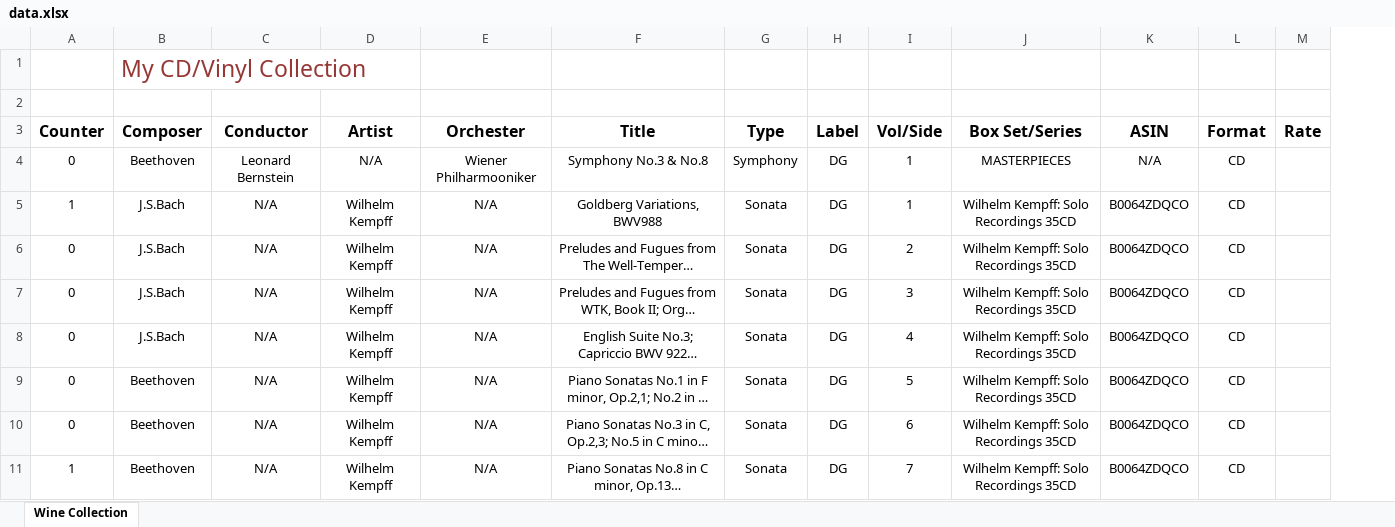
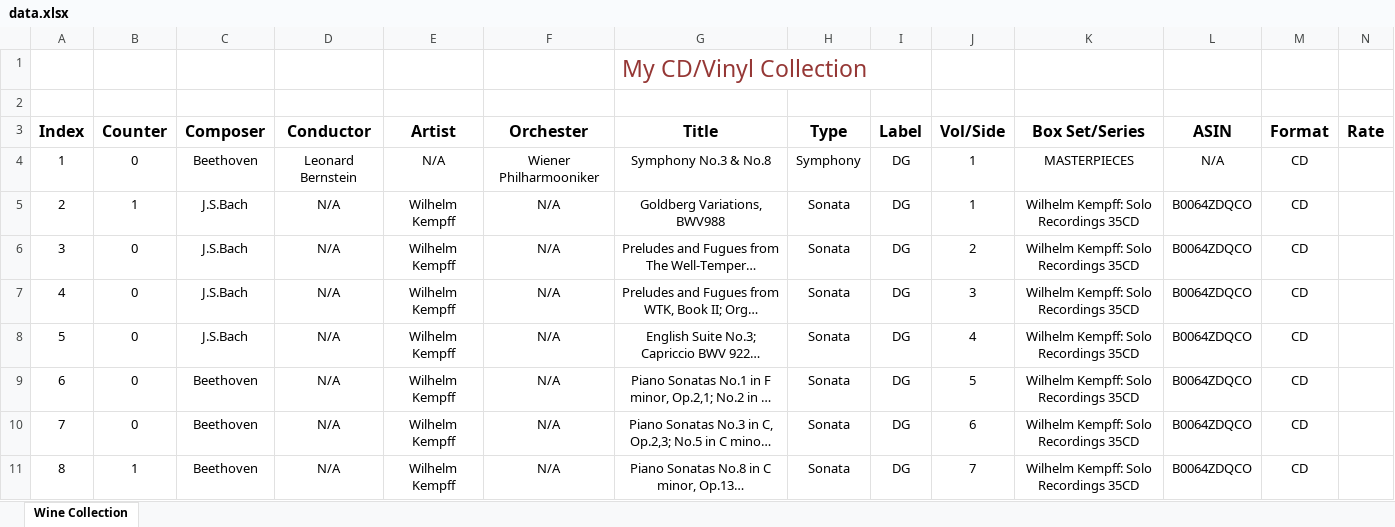
Before and after one commit to cccrystalyy/musiccollection, an Excel workbook: data.xlsx, sheet Wine Collection, drawn as a sheet; only a part is shown; long unchanged cells end in …; values as stored, in another font and other column widths than the file's, no borders; table styles not drawn; removed rows and columns are numbered as before the commit, all else as after; rows hold the shown columns only; the diff names each change by its address in the sheet, - before the commit and + after, or states it on an @@ line.

Commit message:
Index

```diff
--- a/data.xlsx (sheet Wine Collection)
+++ b/data.xlsx (sheet Wine Collection)
+column A (Index), rows 4-11: 1 | 2 | 3 | 4 | 5 | 6 | 7 | 8
-row 1:  | My CD/Vinyl Collection
+row 1:  |  |  |  |  |  | My CD/Vinyl Collection
```
